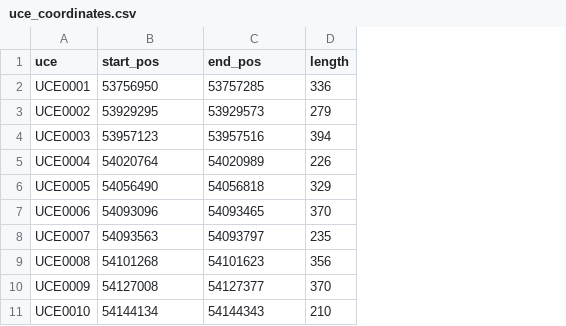
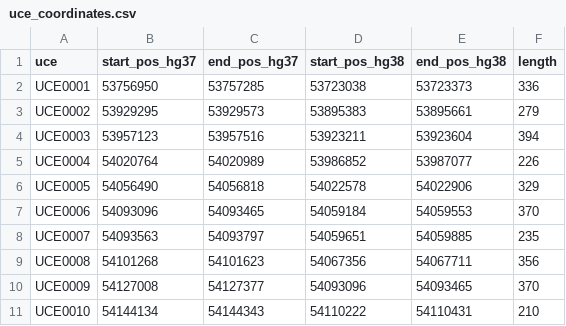
Before and after one commit to AliSajid/fto_snp_discovery, a CSV file: data/uce_coordinates.csv, drawn as a sheet; the diff names each change by its address in the sheet, - before the commit and + after, or states it on an @@ line.

```diff
--- a/data/uce_coordinates.csv
+++ b/data/uce_coordinates.csv
+column D (start_pos_hg38), rows 2-11: 53723038 | 53895383 | 53923211 | 53986852 | 54022578 | 54059184 | 54059651 | 54067356 | 54093096 | 54110222
+column E (end_pos_hg38), rows 2-11: 53723373 | 53895661 | 53923604 | 53987077 | 54022906 | 54059553 | 54059885 | 54067711 | 54093465 | 54110431
-B1: start_pos
+B1: start_pos_hg37
-C1: end_pos
+C1: end_pos_hg37
```
Also changed, not shown: 1 other file.
